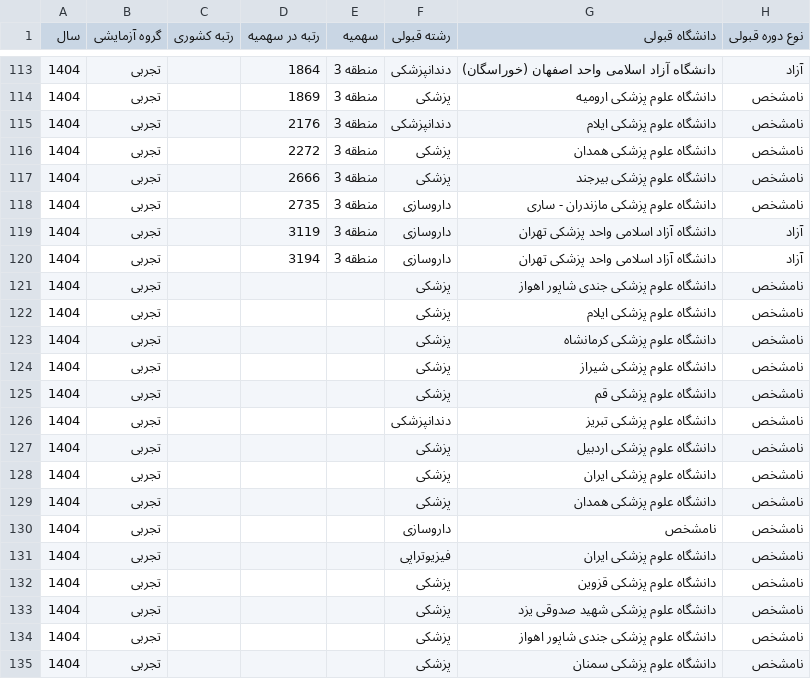
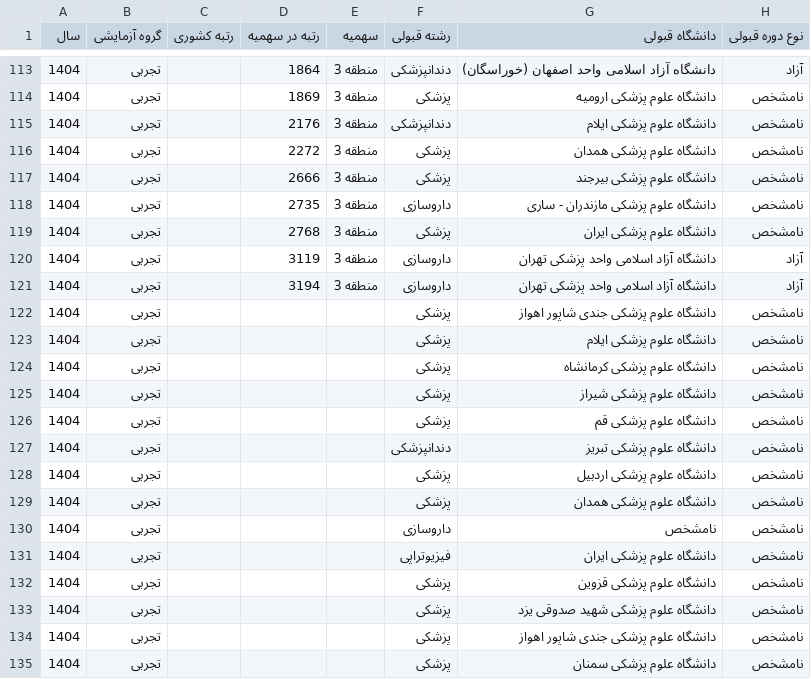
Before and after one commit to mrst10578/Entekhab-Reshte, a CSV file: data/raw/sibtorsh/experimental/1404/admissions.csv, drawn as a sheet; only a part is shown, gaps mark what is left out.

Commit message:
Include linked Sibtorsh rank match

```diff
--- a/data/raw/sibtorsh/experimental/1404/admissions.csv
+++ b/data/raw/sibtorsh/experimental/1404/admissions.csv
@@ -118,2 +118,3 @@
 1404,تجربی,,2735,منطقه 3,داروسازی,دانشگاه علوم پزشکی مازندران - ساری,نامشخص
+1404,تجربی,,2768,منطقه 3,پزشکی,دانشگاه علوم پزشکی ایران,نامشخص
 1404,تجربی,,3119,منطقه 3,داروسازی,دانشگاه آزاد اسلامی واحد پزشکی تهران,آزاد
@@ -127,3 +128,2 @@
 1404,تجربی,,,,پزشکی,دانشگاه علوم پزشکی اردبیل,نامشخص
-1404,تجربی,,,,پزشکی,دانشگاه علوم پزشکی ایران,نامشخص
 1404,تجربی,,,,پزشکی,دانشگاه علوم پزشکی همدان,نامشخص
```
